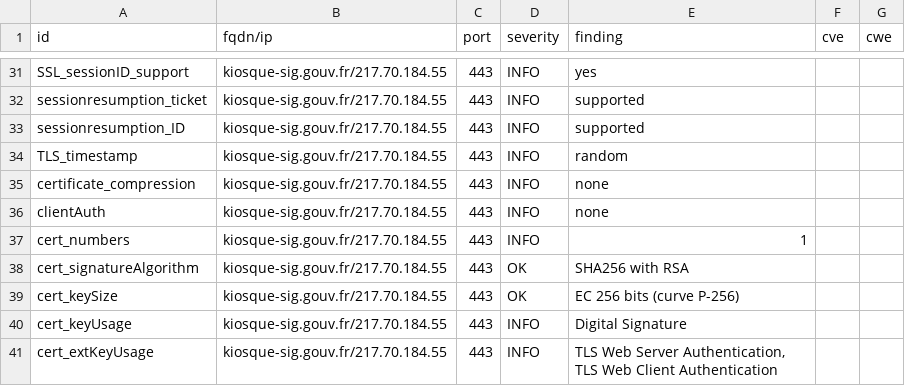
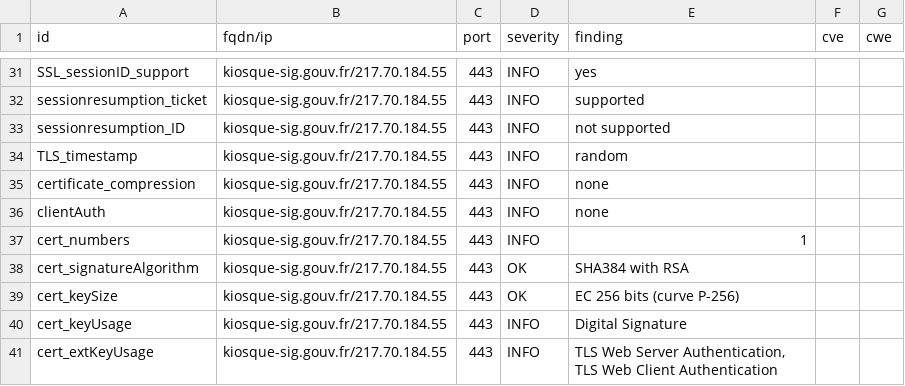
Before and after one commit to GKO-org/dashlordPrd6, a CSV file: results/aHR0cHM6Ly9raW9zcXVlLXNpZy5nb3V2LmZy/testssl.csv, drawn as a sheet; only a part is shown, gaps mark what is left out; the diff covers the shown part only.

```diff
--- a/results/aHR0cHM6Ly9raW9zcXVlLXNpZy5nb3V2LmZy/testssl.csv
+++ b/results/aHR0cHM6Ly9raW9zcXVlLXNpZy5nb3V2LmZy/testssl.csv
@@ -32,3 +32,3 @@
 "sessionresumption_ticket","kiosque-sig.gouv.fr/217.70.184.55","443","INFO","supported","",""
-"sessionresumption_ID","kiosque-sig.gouv.fr/217.70.184.55","443","INFO","supported","",""
+"sessionresumption_ID","kiosque-sig.gouv.fr/217.70.184.55","443","INFO","not supported","",""
 "TLS_timestamp","kiosque-sig.gouv.fr/217.70.184.55","443","INFO","random","",""
@@ -37,3 +37,3 @@
 "cert_numbers","kiosque-sig.gouv.fr/217.70.184.55","443","INFO","1","",""
-"cert_signatureAlgorithm","kiosque-sig.gouv.fr/217.70.184.55","443","OK","SHA256 with RSA","",""
+"cert_signatureAlgorithm","kiosque-sig.gouv.fr/217.70.184.55","443","OK","SHA384 with RSA","",""
 "cert_keySize","kiosque-sig.gouv.fr/217.70.184.55","443","OK","EC 256 bits (curve P-256)","",""
```
Also changed, not shown: 15 edited cells elsewhere in this file, 10 other files.
